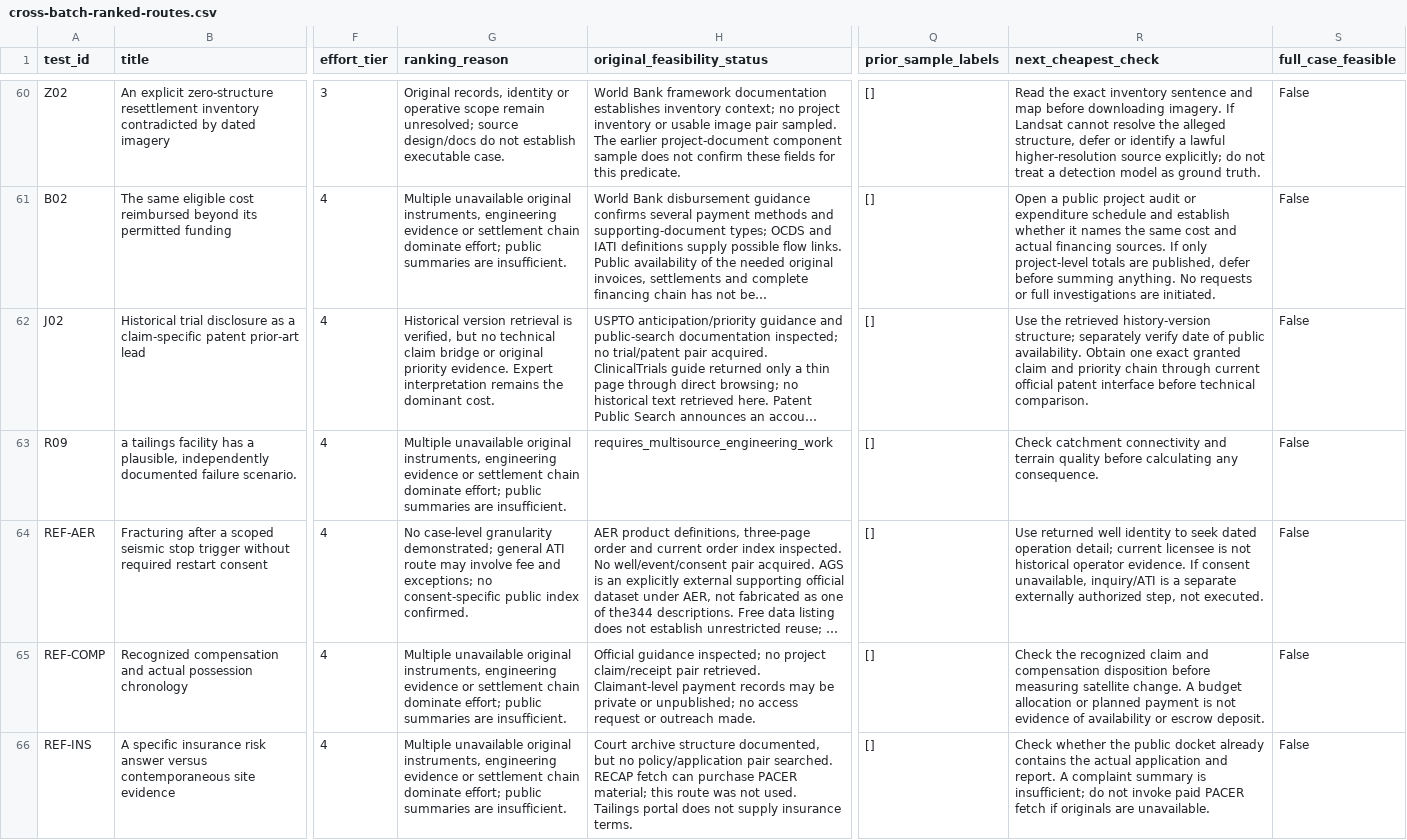
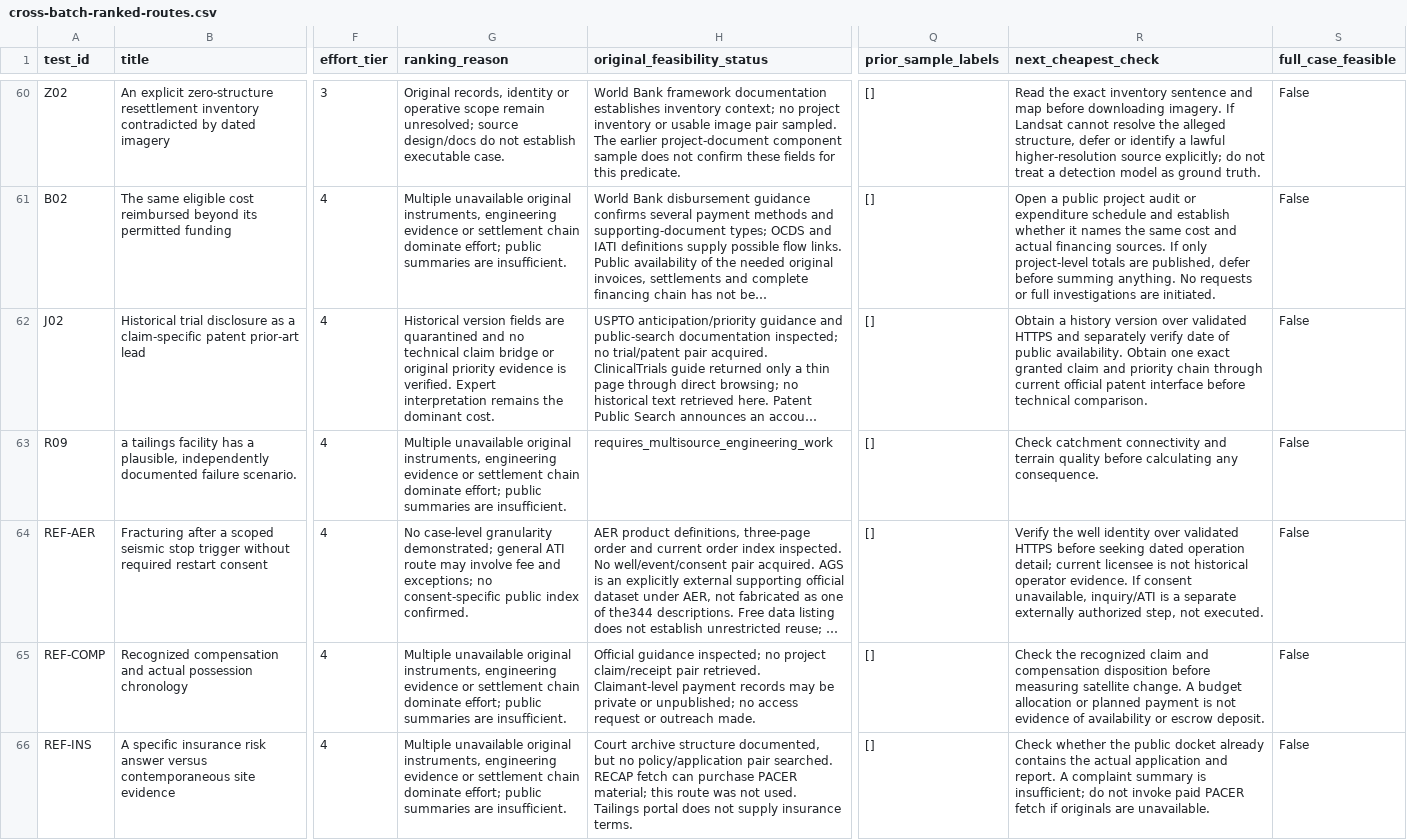
Before and after one commit to graemesmith-code/investigative-methods, a CSV file: research/2026-10-04/consequential-expansion-08/cross-batch-ranked-routes.csv, drawn as a sheet; only a part is shown, gaps mark what is left out; long unchanged cells end in …; the diff names each change by its address in the sheet, - before the commit and + after, or states it on an @@ line.

Commit message:
Quarantine certificate-bypassed observations and require validated HTTPS

```diff
--- a/research/2026-10-04/consequential-expansion-08/cross-batch-ranked-routes.csv
+++ b/research/2026-10-04/consequential-expansion-08/cross-batch-ranked-routes.csv
-G62 (ranking_reason): Historical version retrieval is verified, but no technical claim bridge or original priority evidence. Expert interpretation…
+G62 (ranking_reason): Historical version fields are quarantined and no technical claim bridge or original priority evidence is verified. Expert interpretation…
-R62 (next_cheapest_check): Use the retrieved history-version structure; separately verify…
+R62 (next_cheapest_check): Obtain a history version over validated HTTPS and separately verify…
-R64 (next_cheapest_check): Use returned well identity to seek dated operation…
+R64 (next_cheapest_check): Verify the well identity over validated HTTPS before seeking dated operation…
```
Also changed, not shown: research/2026-10-04/consequential-expansion-08/evidence/documentation.csv, research/2026-10-04/consequential-expansion-08/route-checks.csv, 16 other files.
